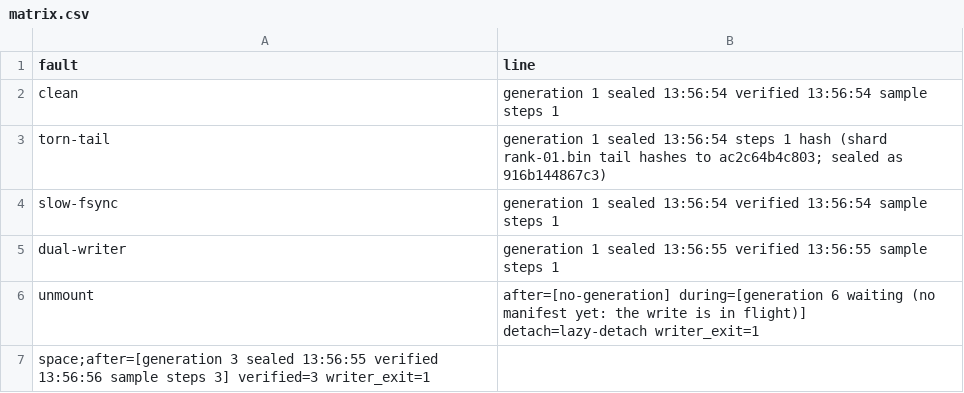
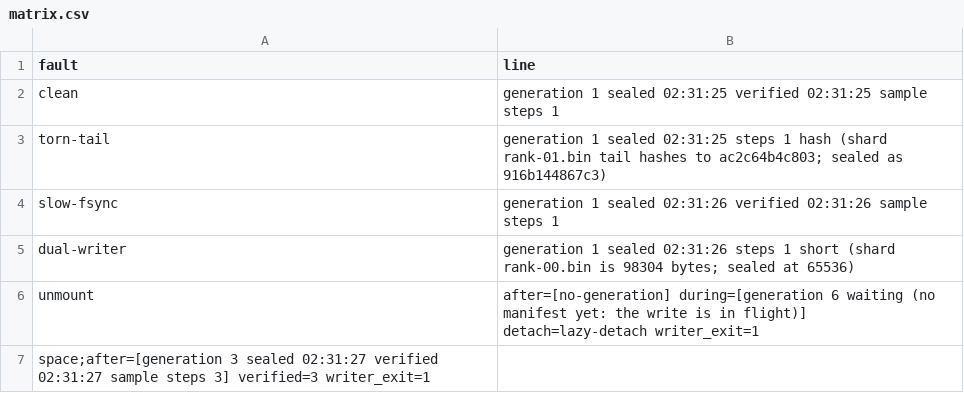
Before and after one commit to bolubo/checkpoint-governor, a CSV file: experiments/rig/matrix.csv, drawn as a sheet.

```diff
--- a/experiments/rig/matrix.csv
+++ b/experiments/rig/matrix.csv
@@ -1,7 +1,7 @@
 fault,line
-clean,generation 1  sealed 13:56:54  verified 13:56:54  sample  steps 1
-torn-tail,generation 1  sealed 13:56:54  steps 1  hash (shard rank-01.bin tail hashes to ac2c64b4c803; sealed as 916b144867c3)
-slow-fsync,generation 1  sealed 13:56:54  verified 13:56:54  sample  steps 1
-dual-writer,generation 1  sealed 13:56:55  verified 13:56:55  sample  steps 1
+clean,generation 1  sealed 02:31:25  verified 02:31:25  sample  steps 1
+torn-tail,generation 1  sealed 02:31:25  steps 1  hash (shard rank-01.bin tail hashes to ac2c64b4c803; sealed as 916b144867c3)
+slow-fsync,generation 1  sealed 02:31:26  verified 02:31:26  sample  steps 1
+dual-writer,generation 1  sealed 02:31:26  steps 1  short (shard rank-00.bin is 98304 bytes; sealed at 65536)
 unmount,after=[no-generation] during=[generation 6  waiting (no manifest yet: the write is in flight)] detach=lazy-detach writer_exit=1
-space;after=[generation 3  sealed 13:56:55  verified 13:56:56  sample  steps 3] verified=3 writer_exit=1
+space;after=[generation 3  sealed 02:31:27  verified 02:31:27  sample  steps 3] verified=3 writer_exit=1
```
